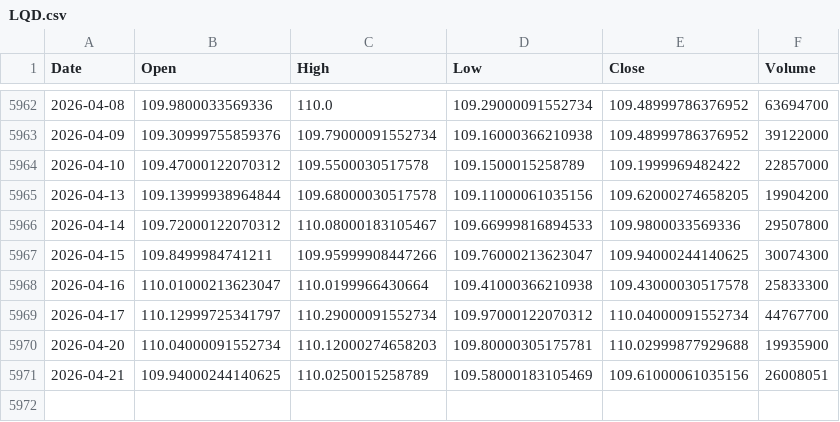
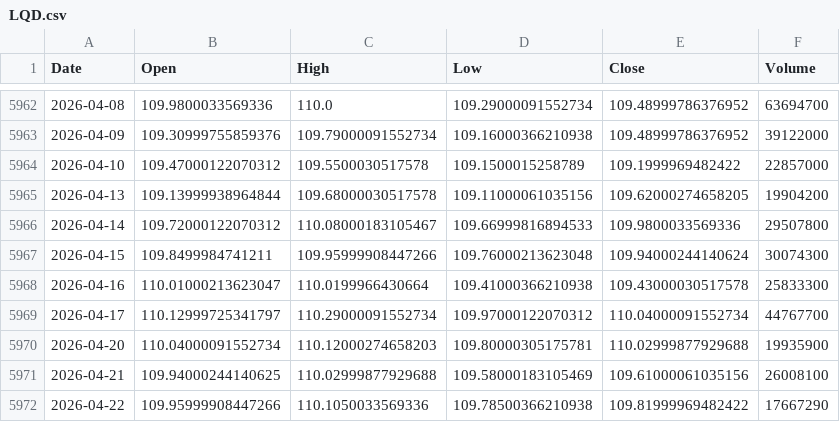
Before and after one commit to kittycapital/etf_fund_flow, a CSV file: data/prices/LQD.csv, drawn as a sheet; only a part is shown, gaps mark what is left out.

```diff
--- a/data/prices/LQD.csv
+++ b/data/prices/LQD.csv
@@ -5966,3 +5966,3 @@ Date,Open,High,Low,Close,Volume
 2026-04-14,109.72000122070312,110.08000183105467,109.66999816894533,109.9800033569336,29507800
-2026-04-15,109.8499984741211,109.95999908447266,109.76000213623047,109.94000244140625,30074300
+2026-04-15,109.8499984741211,109.95999908447266,109.76000213623048,109.94000244140624,30074300
 2026-04-16,110.01000213623047,110.0199966430664,109.41000366210938,109.43000030517578,25833300
@@ -5970,2 +5970,3 @@ Date,Open,High,Low,Close,Volume
 2026-04-20,110.04000091552734,110.12000274658203,109.80000305175781,110.02999877929688,19935900
-2026-04-21,109.94000244140625,110.0250015258789,109.58000183105469,109.61000061035156,26008051
+2026-04-21,109.94000244140625,110.02999877929688,109.58000183105469,109.61000061035156,26008100
+2026-04-22,109.95999908447266,110.1050033569336,109.78500366210938,109.81999969482422,17667290
```
Also changed, not shown: data/prices/EEM.csv, data/prices/TAN.csv, 49 other files.
